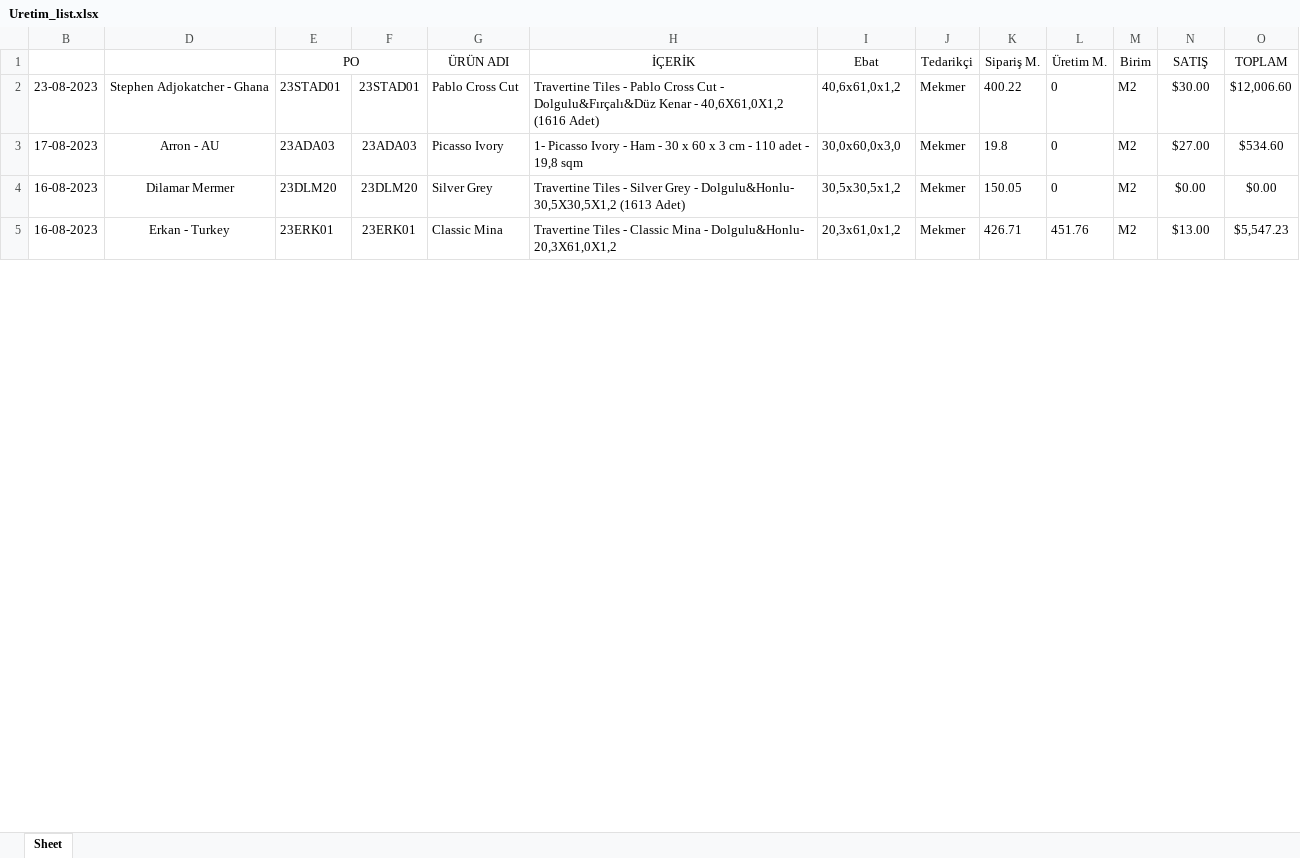
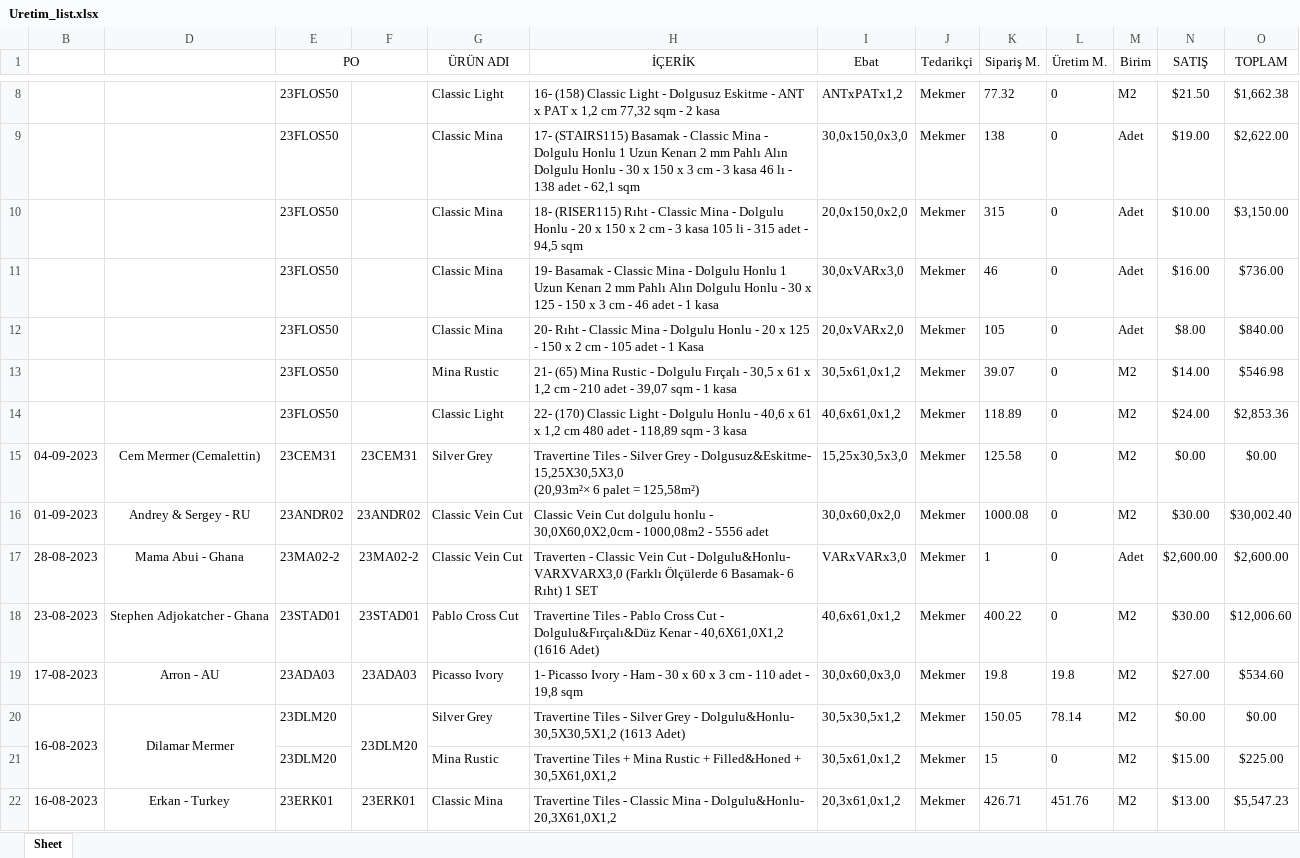
Before and after one commit to Thusuaso/new-vite-servis, an Excel workbook: resource_api/siparisler/dosyalar/Uretim_list.xlsx, sheet Sheet, drawn as a sheet; only a part is shown, gaps mark what is left out; values as stored, in another font and other column widths than the file's, no borders; addresses are those after the commit; ↵ is a line break in a cell; the diff covers the shown part only; the diff names each change by its address in the sheet, - before the commit and + after, or states it on an @@ line.

```diff
--- a/resource_api/siparisler/dosyalar/Uretim_list.xlsx (sheet Sheet)
+++ b/resource_api/siparisler/dosyalar/Uretim_list.xlsx (sheet Sheet)
+row 8:  |  | 23FLOS50 |  | Classic Light | 16- (158) Classic Light - Dolgusuz Eskitme - ANT x PAT x 1,2 cm 77,32 sqm - 2 kasa | ANTxPATx1,2 | Mekmer | 77.32 | 0 | M2 | $21.50 | $1,662.38
+row 9:  |  | 23FLOS50 |  | Classic Mina | 17- (STAIRS115) Basamak - Classic Mina - Dolgulu Honlu 1 Uzun Kenarı 2 mm Pahlı Alın Dolgulu Honlu - 30 x 150 x 3 cm - 3 kasa 46 lı - 138 adet - 62,1 sqm | 30,0x150,0x3,0 | Mekmer | 138 | 0 | Adet | $19.00 | $2,622.00
+row 10:  |  | 23FLOS50 |  | Classic Mina | 18- (RISER115) Rıht - Classic Mina - Dolgulu Honlu - 20 x 150 x 2 cm - 3 kasa 105 li - 315 adet - 94,5 sqm | 20,0x150,0x2,0 | Mekmer | 315 | 0 | Adet | $10.00 | $3,150.00
+row 11:  |  | 23FLOS50 |  | Classic Mina | 19- Basamak - Classic Mina - Dolgulu Honlu 1 Uzun Kenarı 2 mm Pahlı Alın Dolgulu Honlu - 30 x 125 - 150 x 3 cm - 46 adet - 1 kasa | 30,0xVARx3,0 | Mekmer | 46 | 0 | Adet | $16.00 | $736.00
+row 12:  |  | 23FLOS50 |  | Classic Mina | 20- Rıht - Classic Mina - Dolgulu Honlu - 20 x 125 - 150 x 2 cm - 105 adet - 1 Kasa | 20,0xVARx2,0 | Mekmer | 105 | 0 | Adet | $8.00 | $840.00
+row 13:  |  | 23FLOS50 |  | Mina Rustic | 21- (65) Mina Rustic - Dolgulu Fırçalı - 30,5 x 61 x 1,2 cm - 210 adet - 39,07 sqm - 1 kasa | 30,5x61,0x1,2 | Mekmer | 39.07 | 0 | M2 | $14.00 | $546.98
+row 14:  |  | 23FLOS50 |  | Classic Light | 22- (170) Classic Light - Dolgulu Honlu - 40,6 x 61 x 1,2 cm 480 adet - 118,89 sqm - 3 kasa | 40,6x61,0x1,2 | Mekmer | 118.89 | 0 | M2 | $24.00 | $2,853.36
+row 15: 04-09-2023 | Cem Mermer (Cemalettin) | 23CEM31 | 23CEM31 | Silver Grey | Travertine Tiles - Silver Grey - Dolgusuz&Eskitme- 15,25X30,5X3,0 ↵ (20,93m²× 6 palet = 125,58m²) | 15,25x30,5x3,0 | Mekmer | 125.58 | 0 | M2 | $0.00 | $0.00
+row 16: 01-09-2023 | Andrey & Sergey - RU | 23ANDR02 | 23ANDR02 | Classic Vein Cut | Classic Vein Cut dolgulu honlu - 30,0X60,0X2,0cm - 1000,08m2 - 5556 adet | 30,0x60,0x2,0 | Mekmer | 1000.08 | 0 | M2 | $30.00 | $30,002.40
+row 17: 28-08-2023 | Mama Abui - Ghana | 23MA02-2 | 23MA02-2 | Classic Vein Cut | Traverten - Classic Vein Cut - Dolgulu&Honlu- VARXVARX3,0 (Farklı Ölçülerde 6 Basamak- 6 Rıht) 1 SET | VARxVARx3,0 | Mekmer | 1 | 0 | Adet | $2,600.00 | $2,600.00
-L19 (Üretim M.): 0
+L19 (Üretim M.): 19.8
+B20:B21 merged
+D20:D21 merged
+F20:F21 merged
-L20 (Üretim M.): 0
+L20 (Üretim M.): 78.14
+row 21:  |  | 23DLM20 |  | Mina Rustic | Travertine Tiles + Mina Rustic + Filled&Honed + 30,5X61,0X1,2 | 30,5x61,0x1,2 | Mekmer | 15 | 0 | M2 | $15.00 | $225.00
```
Also changed, not shown: 9 added rows, 7 removed rows, 1 moved row and 17 edited cells elsewhere in this sheet, hidden cells, 3 other files.
